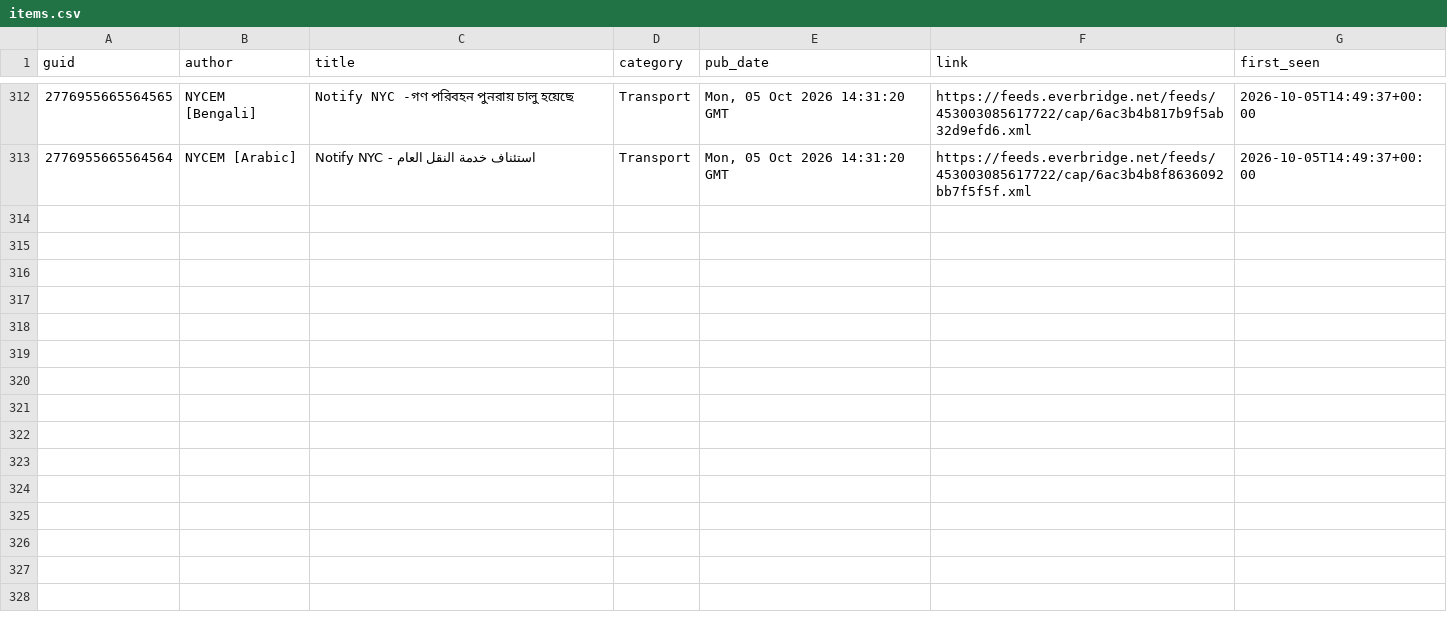
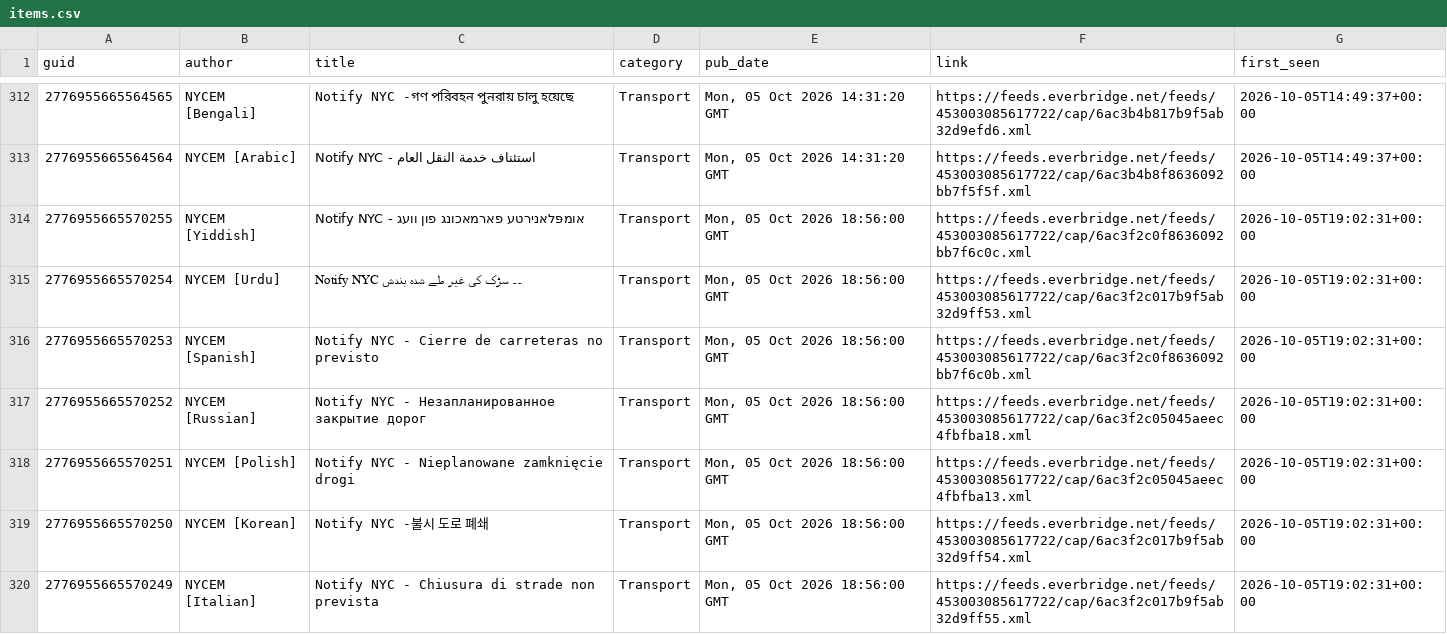
Before and after one commit to BetaNYC/q-map, a CSV file: data/archive/alerts/items.csv, drawn as a sheet; only a part is shown, gaps mark what is left out; the diff covers the shown part only.

```diff
--- a/data/archive/alerts/items.csv
+++ b/data/archive/alerts/items.csv
@@ -313 +313,8 @@ guid,author,title,category,pub_date,link,first_seen
 2776955665564564,NYCEM [Arabic],Notify NYC - استئناف خدمة النقل العام,Transport,"Mon, 05 Oct 2026 14:31:20 GMT",https://feeds.everbridge.net/feeds/453003085617722/cap/6ac3b4b8f8636092bb7f5f5f.xml,2026-10-05T14:49:37+00:00
+2776955665570255,NYCEM [Yiddish],Notify NYC - אומפּלאנירטע פארמאכונג פון וועג,Transport,"Mon, 05 Oct 2026 18:56:00 GMT",https://feeds.everbridge.net/feeds/453003085617722/cap/6ac3f2c0f8636092bb7f6c0c.xml,2026-10-05T19:02:31+00:00
+2776955665570254,NYCEM [Urdu],Notify NYC  ۔۔  سڑک کی غیر طے شدہ بندش,Transport,"Mon, 05 Oct 2026 18:56:00 GMT",https://feeds.everbridge.net/feeds/453003085617722/cap/6ac3f2c017b9f5ab32d9ff53.xml,2026-10-05T19:02:31+00:00
+2776955665570253,NYCEM [Spanish],Notify NYC - Cierre de carreteras no previsto,Transport,"Mon, 05 Oct 2026 18:56:00 GMT",https://feeds.everbridge.net/feeds/453003085617722/cap/6ac3f2c0f8636092bb7f6c0b.xml,2026-10-05T19:02:31+00:00
+2776955665570252,NYCEM [Russian],Notify NYC - Незапланированное закрытие дорог,Transport,"Mon, 05 Oct 2026 18:56:00 GMT",https://feeds.everbridge.net/feeds/453003085617722/cap/6ac3f2c05045aeec4fbfba18.xml,2026-10-05T19:02:31+00:00
+2776955665570251,NYCEM [Polish],Notify NYC - Nieplanowane zamknięcie drogi,Transport,"Mon, 05 Oct 2026 18:56:00 GMT",https://feeds.everbridge.net/feeds/453003085617722/cap/6ac3f2c05045aeec4fbfba13.xml,2026-10-05T19:02:31+00:00
+2776955665570250,NYCEM [Korean],Notify NYC -불시 도로 폐쇄,Transport,"Mon, 05 Oct 2026 18:56:00 GMT",https://feeds.everbridge.net/feeds/453003085617722/cap/6ac3f2c017b9f5ab32d9ff54.xml,2026-10-05T19:02:31+00:00
+2776955665570249,NYCEM [Italian],Notify NYC -  Chiusura di strade non prevista,Transport,"Mon, 05 Oct 2026 18:56:00 GMT",https://feeds.everbridge.net/feeds/453003085617722/cap/6ac3f2c017b9f5ab32d9ff55.xml,2026-10-05T19:02:31+00:00
```
Also changed, not shown: 6 added rows elsewhere in this file, 2 other files.
